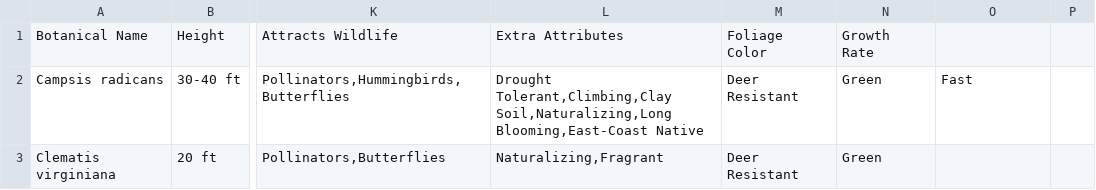
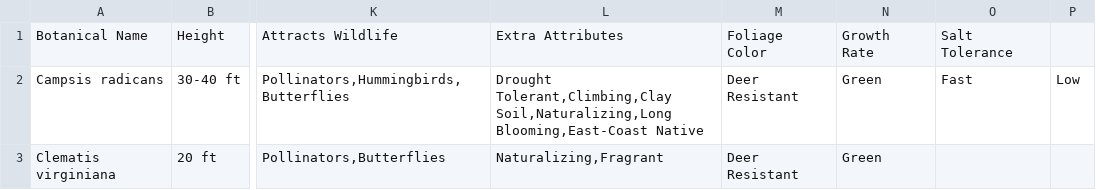
Before and after one commit to Zhenphos/GardesignerHub, a CSV file: scraper/NewMoonNursery/Results/PlantList_18.csv, drawn as a sheet; only a part is shown, gaps mark what is left out; the diff names each change by its address in the sheet, - before the commit and + after, or states it on an @@ line.

Commit message:
added salt tolerance

```diff
--- a/scraper/NewMoonNursery/Results/PlantList_18.csv
+++ b/scraper/NewMoonNursery/Results/PlantList_18.csv
-O1: (empty)
+O1: Salt Tolerance
-P2: (empty)
+P2: Low
```
Also changed, not shown: 1 other file.
